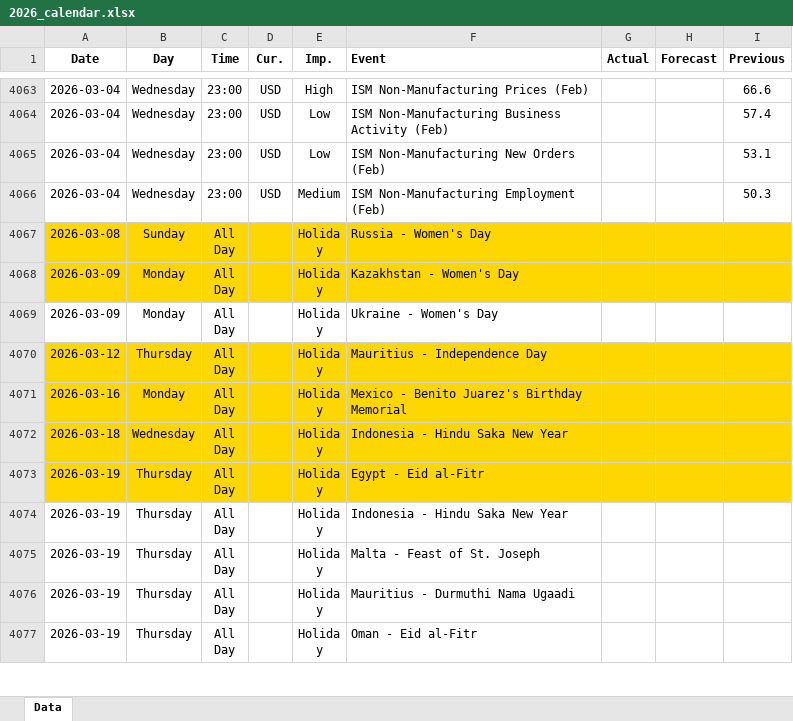
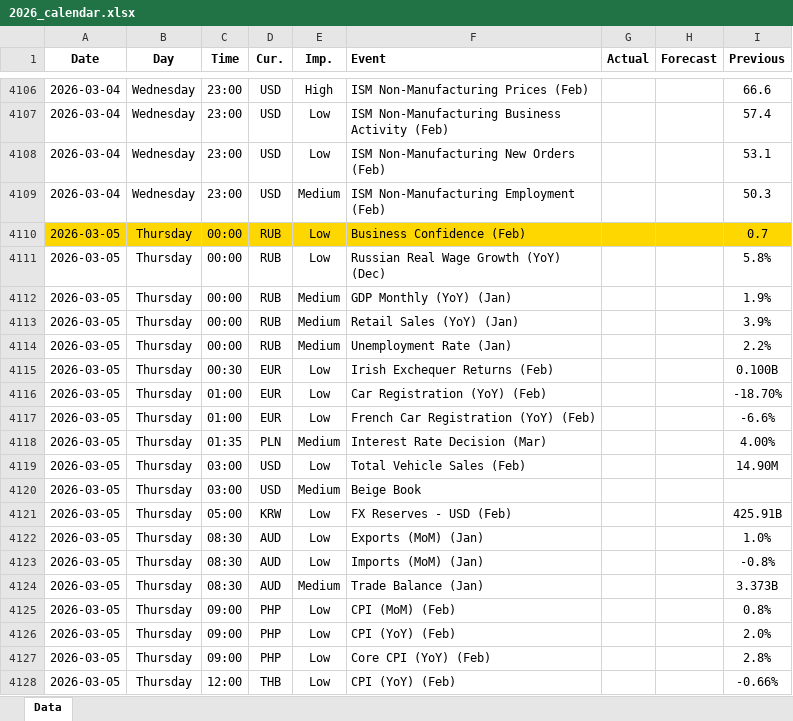
Before and after one commit to yiyousiow000814/XAUUSD-Calendar-Agent, an Excel workbook: data/Economic_Calendar/2026/2026_calendar.xlsx, sheet Data, drawn as a sheet; only a part is shown, gaps mark what is left out; the shorter side is filled out with more unchanged rows; values as stored, in another font and other column widths than the file's, no borders; the diff covers the shown part only; the diff names each change by its address in the sheet, - before the commit and + after, or states it on an @@ line.

```diff
--- a/data/Economic_Calendar/2026/2026_calendar.xlsx (sheet Data)
+++ b/data/Economic_Calendar/2026/2026_calendar.xlsx (sheet Data)
+row 4110: 2026-03-05 | Thursday | 00:00 | RUB | Low | Business Confidence (Feb) |  |  | 0.7
+row 4111: 2026-03-05 | Thursday | 00:00 | RUB | Low | Russian Real Wage Growth (YoY) (Dec) |  |  | 5.8%
+row 4112: 2026-03-05 | Thursday | 00:00 | RUB | Medium | GDP Monthly (YoY) (Jan) |  |  | 1.9%
+row 4113: 2026-03-05 | Thursday | 00:00 | RUB | Medium | Retail Sales (YoY) (Jan) |  |  | 3.9%
+row 4114: 2026-03-05 | Thursday | 00:00 | RUB | Medium | Unemployment Rate (Jan) |  |  | 2.2%
+row 4115: 2026-03-05 | Thursday | 00:30 | EUR | Low | Irish Exchequer Returns (Feb) |  |  | 0.100B
+row 4116: 2026-03-05 | Thursday | 01:00 | EUR | Low | Car Registration (YoY) (Feb) |  |  | -18.70%
+row 4117: 2026-03-05 | Thursday | 01:00 | EUR | Low | French Car Registration (YoY) (Feb) |  |  | -6.6%
+row 4118: 2026-03-05 | Thursday | 01:35 | PLN | Medium | Interest Rate Decision (Mar) |  |  | 4.00%
+row 4119: 2026-03-05 | Thursday | 03:00 | USD | Low | Total Vehicle Sales (Feb) |  |  | 14.90M
+row 4120: 2026-03-05 | Thursday | 03:00 | USD | Medium | Beige Book
+row 4121: 2026-03-05 | Thursday | 05:00 | KRW | Low | FX Reserves - USD (Feb) |  |  | 425.91B
+row 4122: 2026-03-05 | Thursday | 08:30 | AUD | Low | Exports (MoM) (Jan) |  |  | 1.0%
+row 4123: 2026-03-05 | Thursday | 08:30 | AUD | Low | Imports (MoM) (Jan) |  |  | -0.8%
+row 4124: 2026-03-05 | Thursday | 08:30 | AUD | Medium | Trade Balance (Jan) |  |  | 3.373B
+row 4125: 2026-03-05 | Thursday | 09:00 | PHP | Low | CPI (MoM) (Feb) |  |  | 0.8%
+row 4126: 2026-03-05 | Thursday | 09:00 | PHP | Low | CPI (YoY) (Feb) |  |  | 2.0%
+row 4127: 2026-03-05 | Thursday | 09:00 | PHP | Low | Core CPI (YoY) (Feb) |  |  | 2.8%
+row 4128: 2026-03-05 | Thursday | 12:00 | THB | Low | CPI (YoY) (Feb) |  |  | -0.66%
```
Also changed, not shown: 106 added rows, 15 removed rows and 116 edited cells elsewhere in this sheet, 2 other files.
